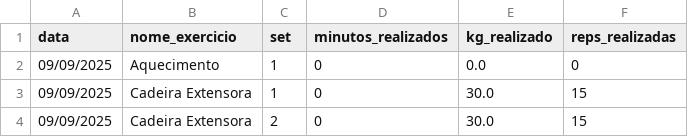
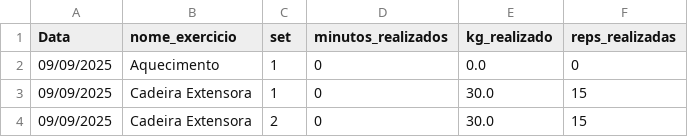
Before and after one commit to flaviohasd/PLANO-FIT, a CSV file: data/exemplo/log_exercicios.csv, drawn as a sheet; only a part is shown.

Commit message:
Update log_exercicios.csv

```diff
--- a/data/exemplo/log_exercicios.csv
+++ b/data/exemplo/log_exercicios.csv
@@ -1,2 +1,2 @@
-data,nome_exercicio,set,minutos_realizados,kg_realizado,reps_realizadas
+Data,nome_exercicio,set,minutos_realizados,kg_realizado,reps_realizadas
 09/09/2025,Aquecimento,1,0,0.0,0
```
